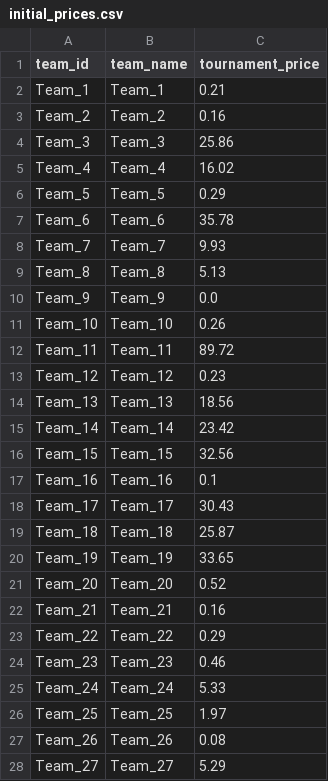
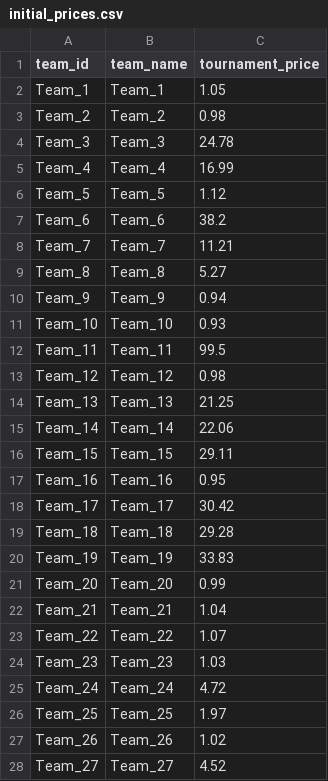
Before and after one commit to tom05919/PQT-website-2025, a CSV file: src/app/api/challenge-csv/initial_prices.csv, drawn as a sheet; only a part is shown; the diff covers the shown part only.

```diff
--- a/src/app/api/challenge-csv/initial_prices.csv
+++ b/src/app/api/challenge-csv/initial_prices.csv
@@ -1,28 +1,28 @@
 team_id,team_name,tournament_price
-Team_1,Team_1,0.21
-Team_2,Team_2,0.16
-Team_3,Team_3,25.86
-Team_4,Team_4,16.02
-Team_5,Team_5,0.29
-Team_6,Team_6,35.78
-Team_7,Team_7,9.93
-Team_8,Team_8,5.13
-Team_9,Team_9,0.0
-Team_10,Team_10,0.26
-Team_11,Team_11,89.72
-Team_12,Team_12,0.23
-Team_13,Team_13,18.56
-Team_14,Team_14,23.42
-Team_15,Team_15,32.56
-Team_16,Team_16,0.1
-Team_17,Team_17,30.43
-Team_18,Team_18,25.87
-Team_19,Team_19,33.65
-Team_20,Team_20,0.52
-Team_21,Team_21,0.16
-Team_22,Team_22,0.29
-Team_23,Team_23,0.46
-Team_24,Team_24,5.33
+Team_1,Team_1,1.05
+Team_2,Team_2,0.98
+Team_3,Team_3,24.78
+Team_4,Team_4,16.99
+Team_5,Team_5,1.12
+Team_6,Team_6,38.2
+Team_7,Team_7,11.21
+Team_8,Team_8,5.27
+Team_9,Team_9,0.94
+Team_10,Team_10,0.93
+Team_11,Team_11,99.5
+Team_12,Team_12,0.98
+Team_13,Team_13,21.25
+Team_14,Team_14,22.06
+Team_15,Team_15,29.11
+Team_16,Team_16,0.95
+Team_17,Team_17,30.42
+Team_18,Team_18,29.28
+Team_19,Team_19,33.83
+Team_20,Team_20,0.99
+Team_21,Team_21,1.04
+Team_22,Team_22,1.07
+Team_23,Team_23,1.03
+Team_24,Team_24,4.72
 Team_25,Team_25,1.97
-Team_26,Team_26,0.08
-Team_27,Team_27,5.29
+Team_26,Team_26,1.02
+Team_27,Team_27,4.52
```
Also changed, not shown: 16 removed rows and 5 edited cells elsewhere in this file, src/app/api/challenge-csv/tournament_outcomes.csv, src/app/api/challenge-csv/tournament_results.csv, 29 other files.
